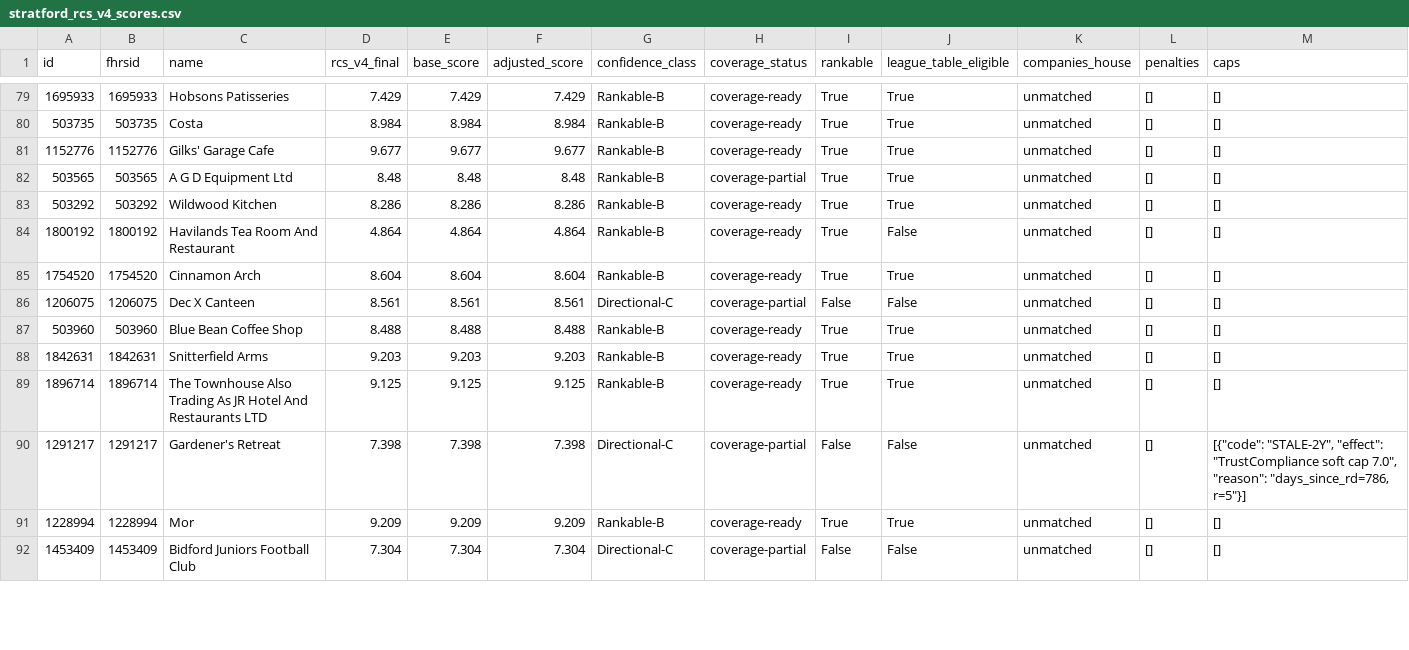
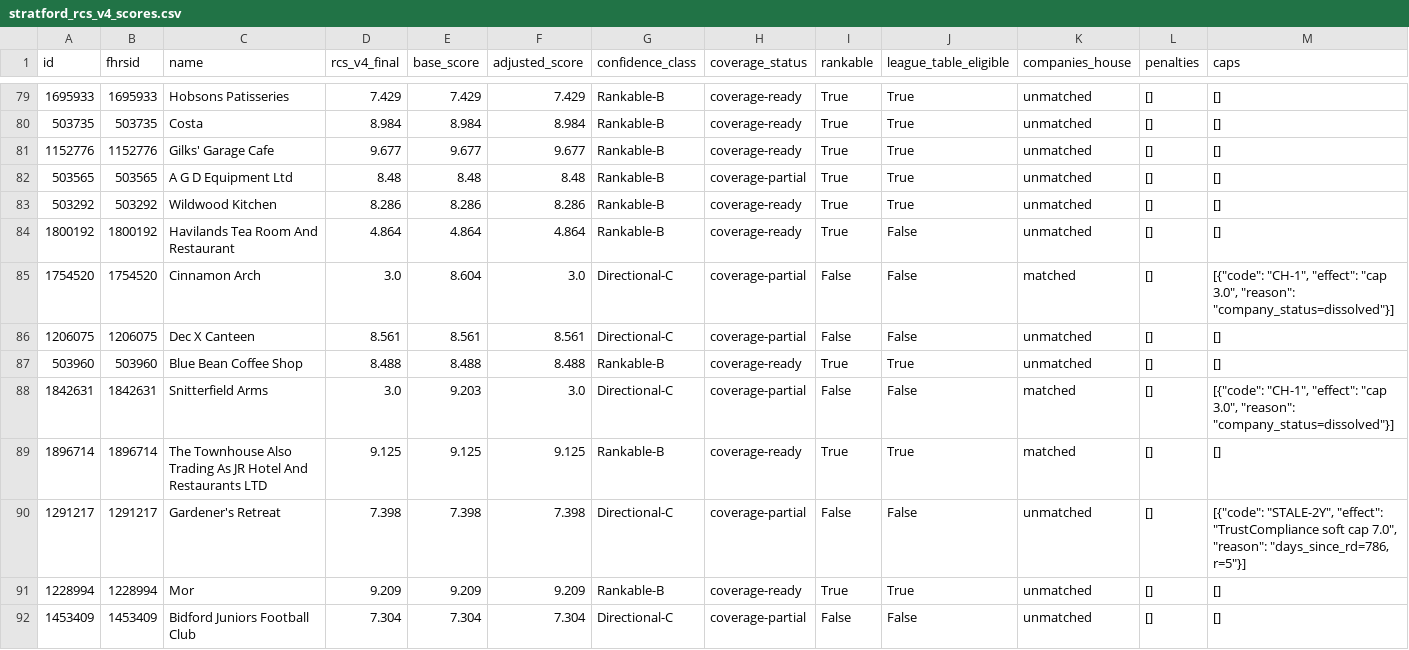
Before and after one commit to jono8001/daydine, a CSV file: stratford_rcs_v4_scores.csv, drawn as a sheet; only a part is shown, gaps mark what is left out; the diff covers the shown part only.

```diff
--- a/stratford_rcs_v4_scores.csv
+++ b/stratford_rcs_v4_scores.csv
@@ -84,7 +84,7 @@ id,fhrsid,name,rcs_v4_final,base_score,adjusted_score,confidence_class,coverage_
 1800192,1800192,Havilands Tea Room And Restaurant,4.864,4.864,4.864,Rankable-B,coverage-ready,True,False,unmatched,[],[]
-1754520,1754520,Cinnamon Arch,8.604,8.604,8.604,Rankable-B,coverage-ready,True,True,unmatched,[],[]
+1754520,1754520,Cinnamon Arch,3.0,8.604,3.0,Directional-C,coverage-partial,False,False,matched,[],"[{""code"": ""CH-1"", ""effect"": ""cap 3.0"", ""reason"": ""company_status=dissolved""}]"
 1206075,1206075,Dec X Canteen,8.561,8.561,8.561,Directional-C,coverage-partial,False,False,unmatched,[],[]
 503960,503960,Blue Bean Coffee Shop,8.488,8.488,8.488,Rankable-B,coverage-ready,True,True,unmatched,[],[]
-1842631,1842631,Snitterfield Arms,9.203,9.203,9.203,Rankable-B,coverage-ready,True,True,unmatched,[],[]
-1896714,1896714,The Townhouse Also Trading As JR Hotel And Restaurants LTD,9.125,9.125,9.125,Rankable-B,coverage-ready,True,True,unmatched,[],[]
+1842631,1842631,Snitterfield Arms,3.0,9.203,3.0,Directional-C,coverage-partial,False,False,matched,[],"[{""code"": ""CH-1"", ""effect"": ""cap 3.0"", ""reason"": ""company_status=dissolved""}]"
+1896714,1896714,The Townhouse Also Trading As JR Hotel And Restaurants LTD,9.125,9.125,9.125,Rankable-B,coverage-ready,True,True,matched,[],[]
 1291217,1291217,Gardener's Retreat,7.398,7.398,7.398,Directional-C,coverage-partial,False,False,unmatched,[],"[{""code"": ""STALE-2Y"", ""effect"": ""TrustCompliance soft cap 7.0"", ""reason"": ""days_since_rd=786, r=5""}]"
```
Also changed, not shown: 178 edited cells elsewhere in this file, 7 other files.
